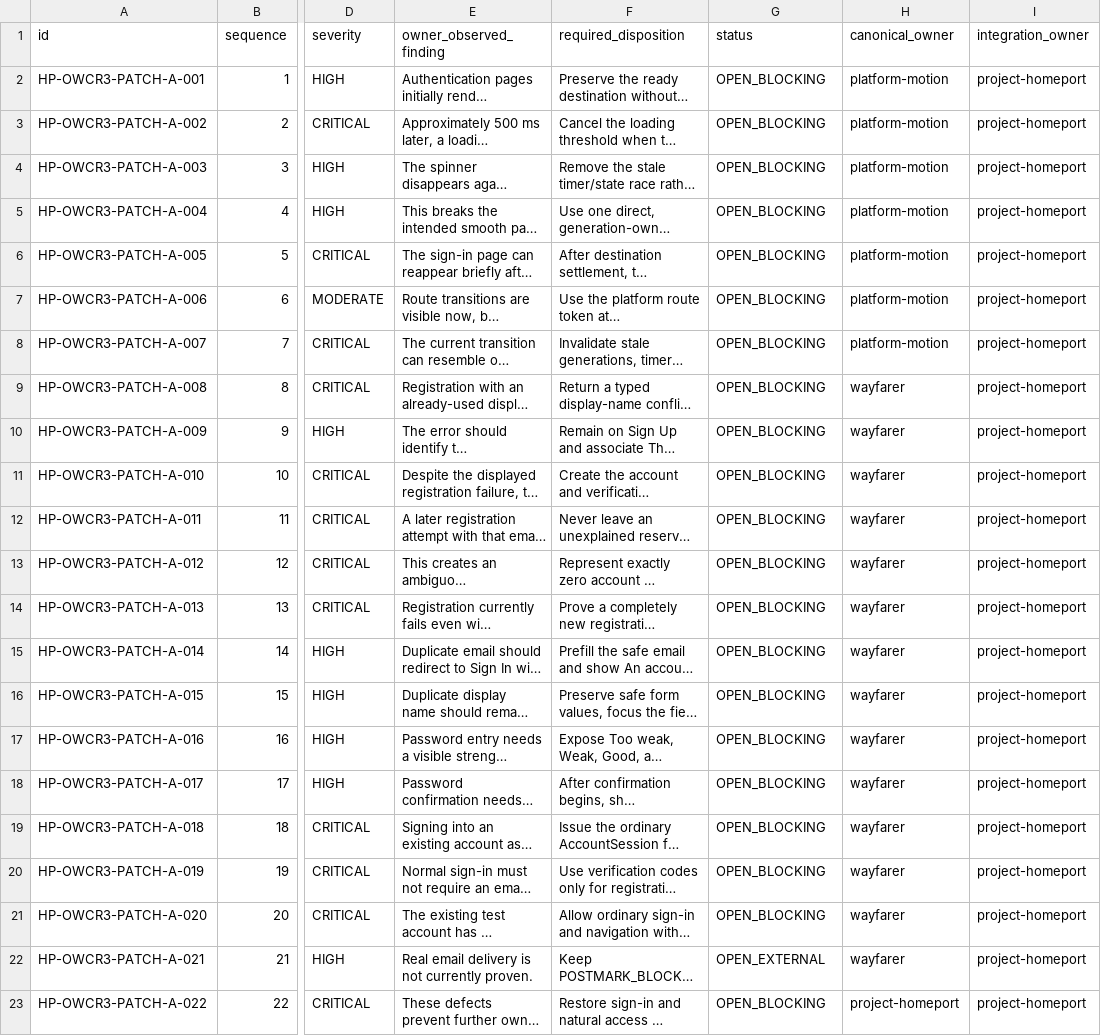
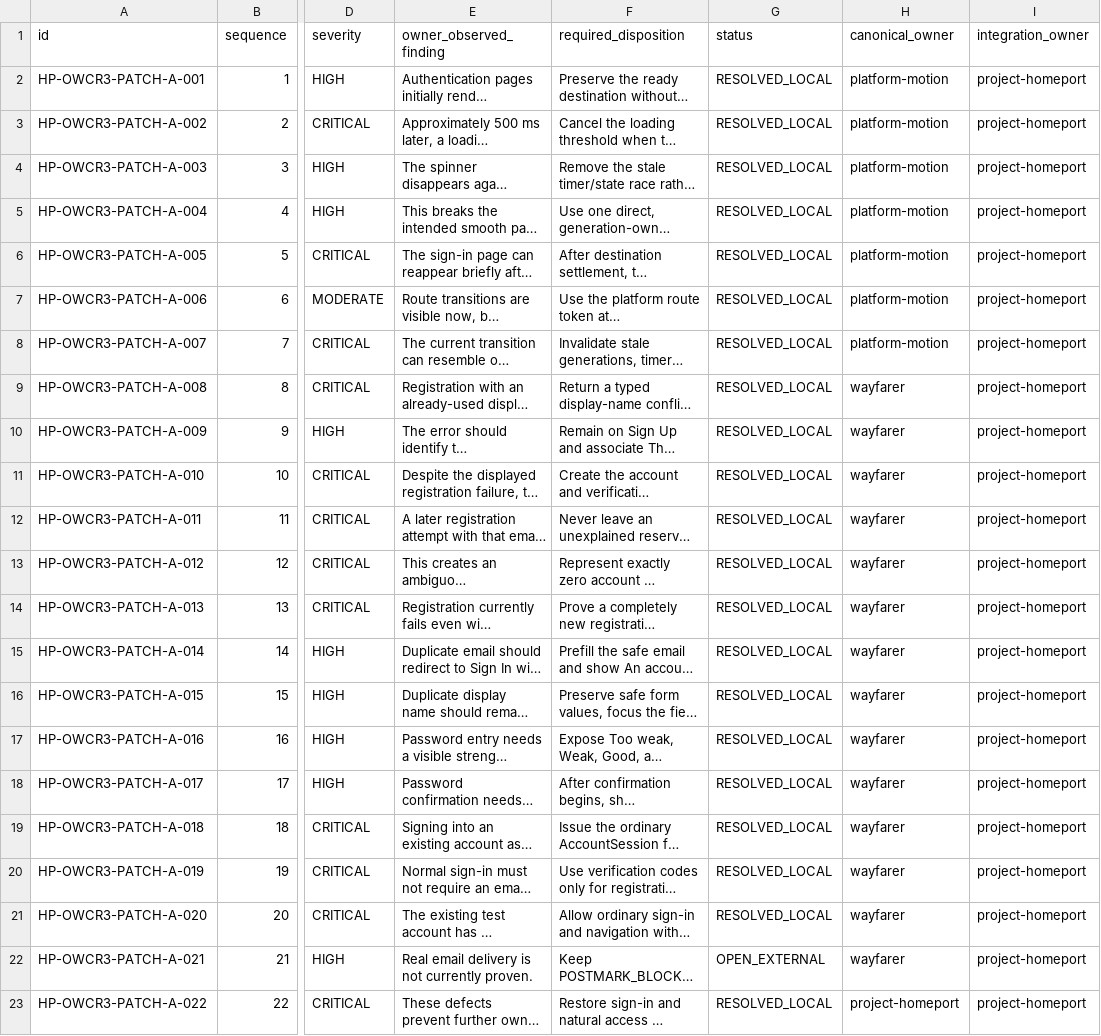
Before and after one commit to Kgray44/treasurehuntSoT, a CSV file: Development_Docs/Projects/Project_Homeport/Project_Homeport_Phase_7_Correction_Round_3_Patch_A_Findings.csv, drawn as a sheet; only a part is shown, gaps mark what is left out; long unchanged cells end in …; the diff names each change by its address in the sheet, - before the commit and + after, or states it on an @@ line.

Commit message:
docs(homeport): publish account access patch

```diff
--- a/Development_Docs/Projects/Project_Homeport/Project_Homeport_Phase_7_Correction_Round_3_Patch_A_Findings.csv
+++ b/Development_Docs/Projects/Project_Homeport/Project_Homeport_Phase_7_Correction_Round_3_Patch_A_Findings.csv
-G2:G21 (status): OPEN_BLOCKING
+G2:G21 (status): RESOLVED_LOCAL
-G23 (status): OPEN_BLOCKING
+G23 (status): RESOLVED_LOCAL
```
Also changed, not shown: 19 other files.
